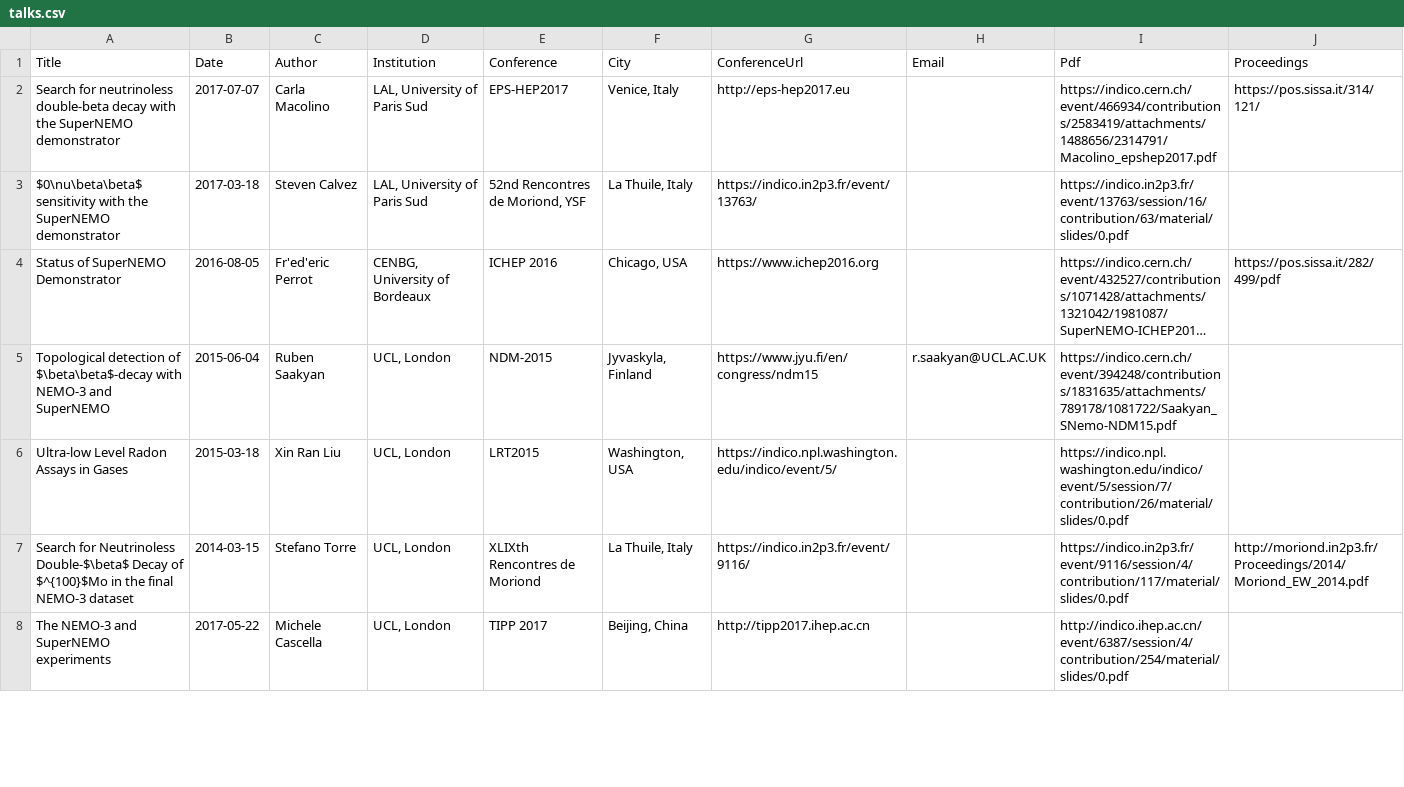
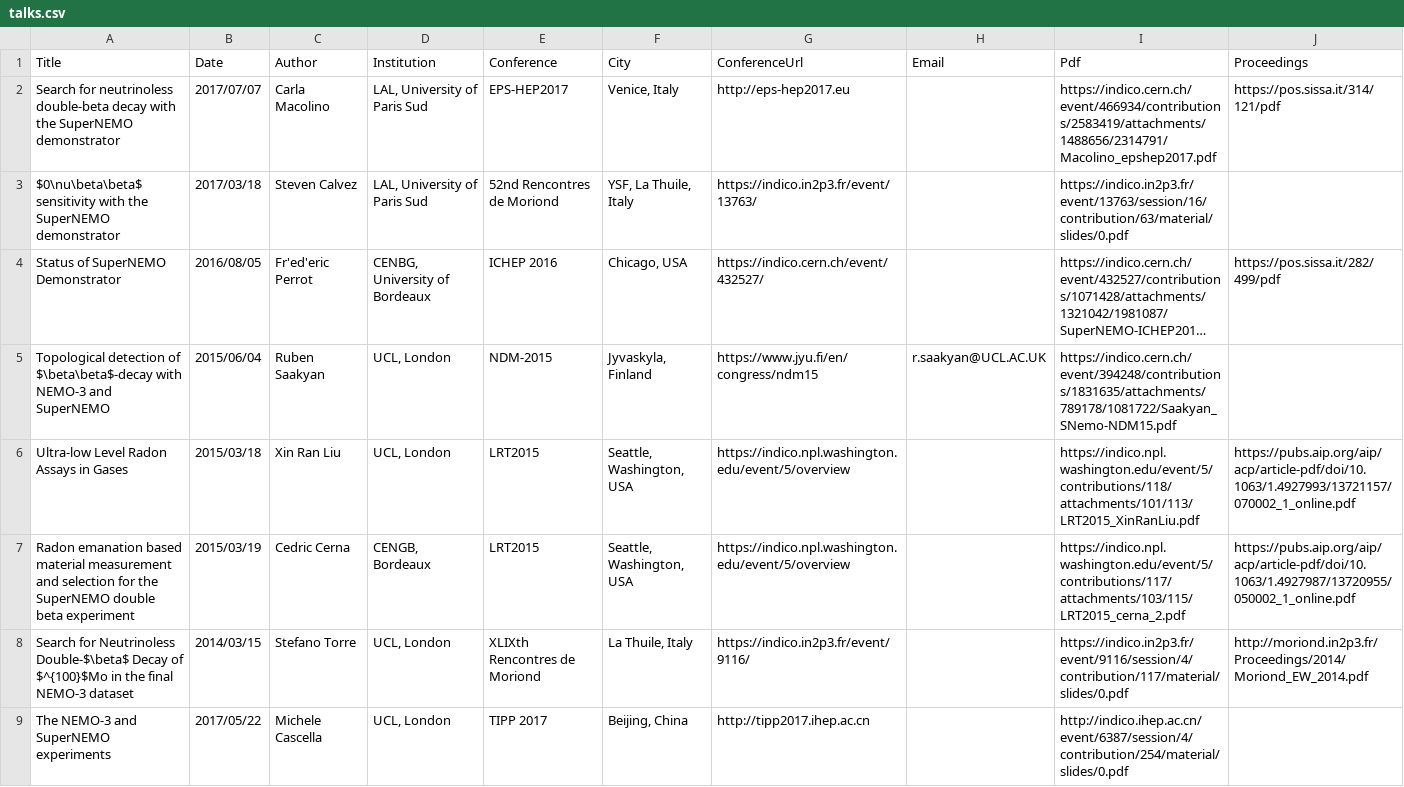
Before and after one commit to SuperNEMO-DBD/SuperNEMO-DBD.github.io, a CSV file: _data/talks.csv, drawn as a sheet; only a part is shown; long unchanged cells end in …; addresses are those after the commit; the diff covers the shown part only; the diff names each change by its address in the sheet, - before the commit and + after, or states it on an @@ line.

Commit message:
Talk, Poster, SuperNEMO papers (updated)
I have checked and corrected some information and links in Talk and Posters. I also have added older paper about Tracker.

```diff
--- a/_data/talks.csv
+++ b/_data/talks.csv
-B2 (Date): 2017-07-07
+B2 (Date): 2017/07/07
-J2 (Proceedings): https://pos.sissa.it/314/121/
+J2 (Proceedings): https://pos.sissa.it/314/121/pdf
-B3 (Date): 2017-03-18
+B3 (Date): 2017/03/18
-E3 (Conference): 52nd Rencontres de Moriond, YSF
+E3 (Conference): 52nd Rencontres de Moriond
-F3 (City): La Thuile, Italy
+F3 (City): YSF, La Thuile, Italy
-B4 (Date): 2016-08-05
+B4 (Date): 2016/08/05
-G4 (ConferenceUrl): https://www.ichep2016.org
+G4 (ConferenceUrl): https://indico.cern.ch/event/432527/
-B5 (Date): 2015-06-04
+B5 (Date): 2015/06/04
-B6 (Date): 2015-03-18
+B6 (Date): 2015/03/18
-F6 (City): Washington, USA
+F6 (City): Seattle, Washington, USA
-G6 (ConferenceUrl): https://indico.npl.washington.edu/indico/event/5/
+G6 (ConferenceUrl): https://indico.npl.washington.edu/event/5/overview
-I6 (Pdf): https://indico.npl.washington.edu/indico/event/5/session/7/contribution/26/material/slides/0.pdf
+I6 (Pdf): https://indico.npl.washington.edu/event/5/contributions/118/attachments/101/113/LRT2015_XinRanLiu.pdf
-J6 (Proceedings): (empty)
+J6 (Proceedings): https://pubs.aip.org/aip/acp/article-pdf/doi/10.1063/1.4927993/13721157/070002_1_online.pdf
+row 7: Radon emanation based material measurement and selection for the SuperNEMO double beta experiment | 2015/03/19 | Cedric Cerna | CENGB, Bordeaux | LRT2015 | Seattle, Washington, USA | https://indico.npl.washington.edu/event/5/overview |  | https://indico.npl.washington.edu/event/5/contributions/117/attachments/103/115/LRT2015_cerna_2.pdf | https://pubs.aip.org/aip/acp/article-pdf/doi/10.1063/1.4927987/13720955/050002_1_online.pdf
-B8 (Date): 2014-03-15
+B8 (Date): 2014/03/15
-B9 (Date): 2017-05-22
+B9 (Date): 2017/05/22
```
Also changed, not shown: 3 added rows and 63 edited cells elsewhere in this file, _data/posters.csv, 3 other files.
